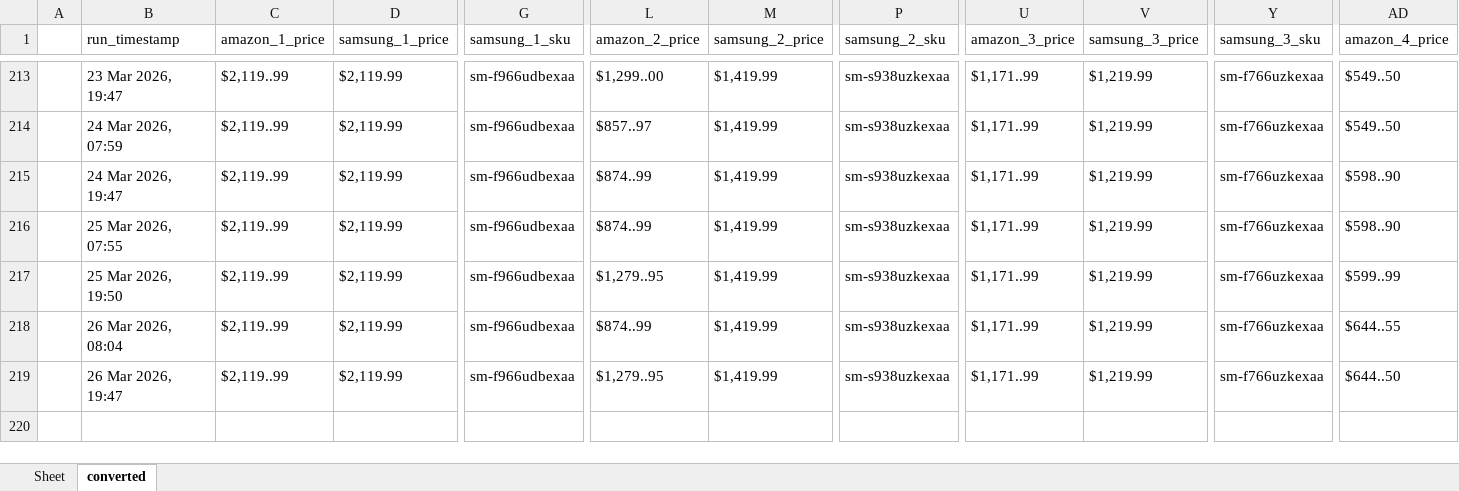
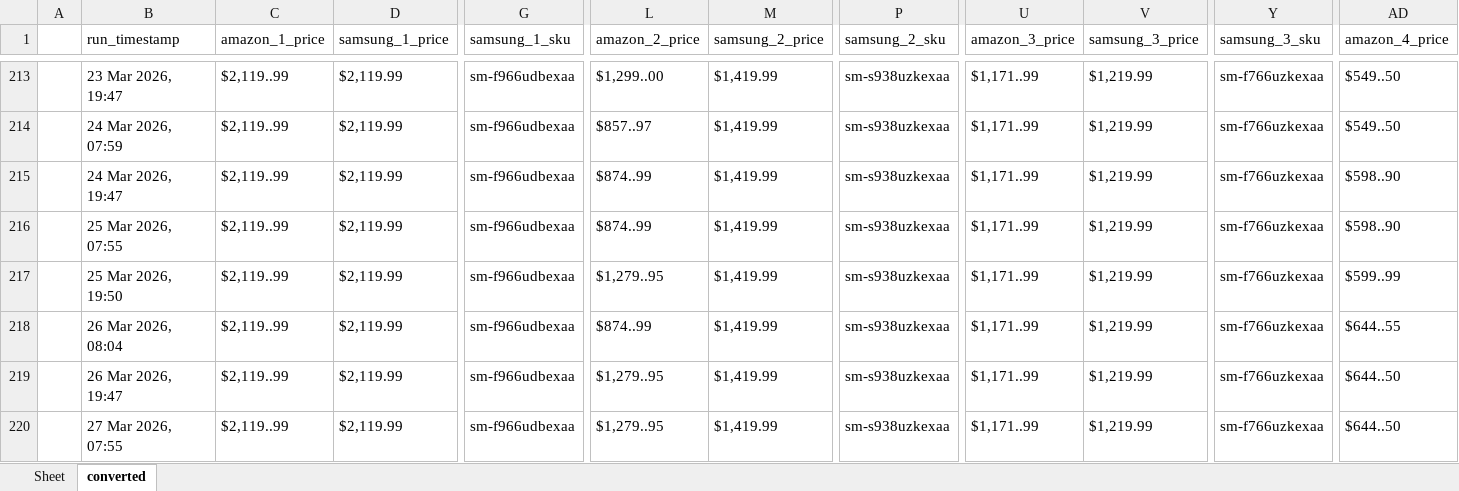
Before and after one commit to h-rathi/newGit, an Excel workbook: outputs/results.xlsx, sheet converted, drawn as a sheet; only a part is shown, gaps mark what is left out; values as stored, in another font and other column widths than the file's, no borders; rows hold the shown columns only; the diff names each change by its address in the sheet, - before the commit and + after, or states it on an @@ line.

```diff
--- a/outputs/results.xlsx (sheet converted)
+++ b/outputs/results.xlsx (sheet converted)
+row 220:  | 27 Mar 2026, 07:55 | $2,119..99 | $2,119.99 | sm-f966udbexaa | $1,279..95 | $1,419.99 | sm-s938uzkexaa | $1,171..99 | $1,219.99 | sm-f766uzkexaa | $644..50
```
Also changed, not shown: sheet Sheet, 29 other files.
